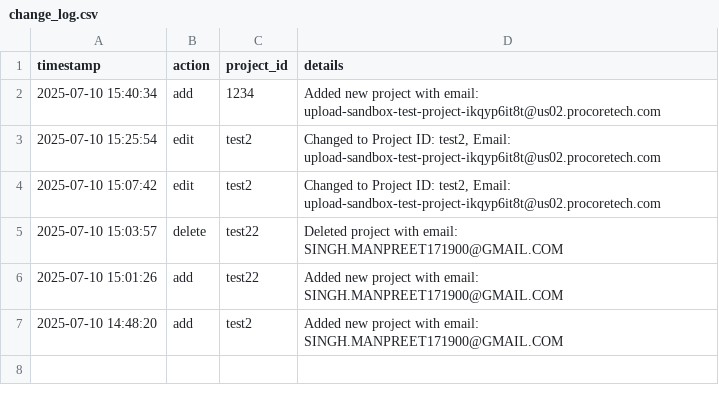
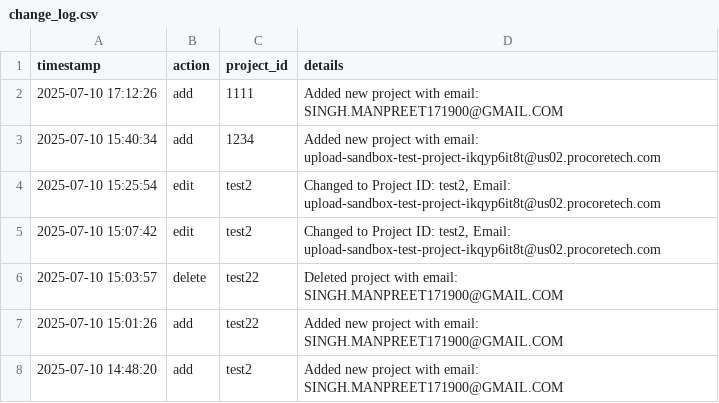
Before and after one commit to manpreet171/Procore-Upload, a CSV file: change_log.csv, drawn as a sheet; the diff names each change by its address in the sheet, - before the commit and + after, or states it on an @@ line.

Commit message:
Logged add for project 1111

```diff
--- a/change_log.csv
+++ b/change_log.csv
+row 2: 2025-07-10 17:12:26 | add | 1111 | Added new project with email: SINGH.MANPREET171900@GMAIL.COM
```
